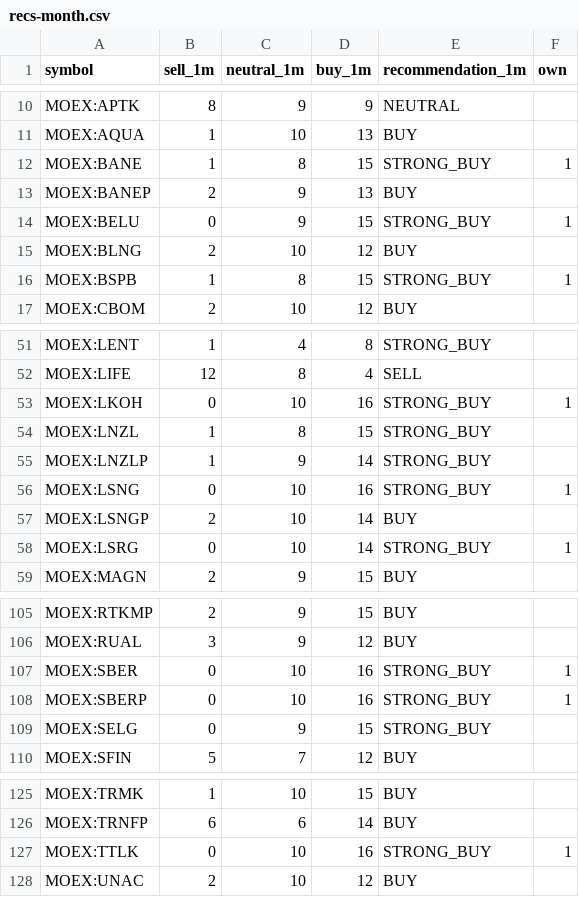
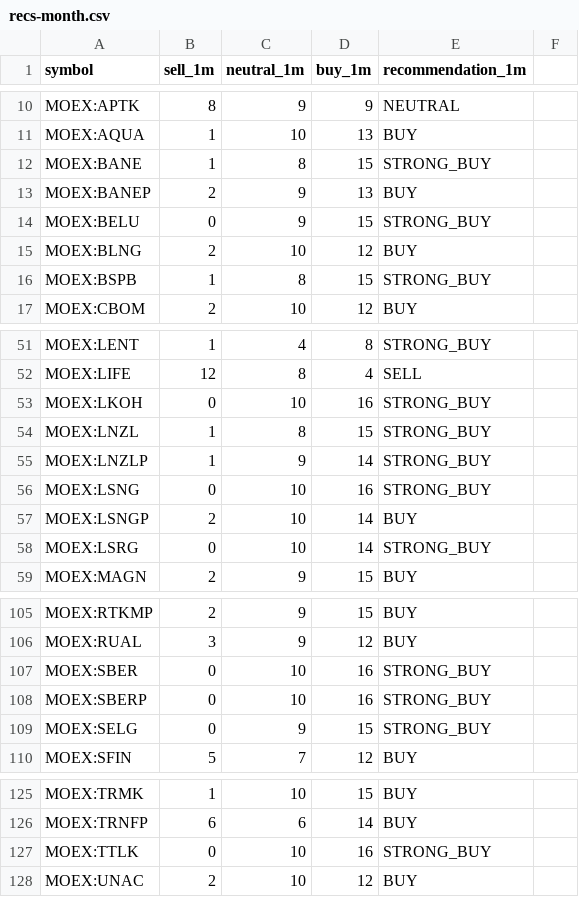
Before and after one commit to potykion/potykion.github.io, a CSV file: scripts/trading/recs-month.csv, drawn as a sheet; only a part is shown, gaps mark what is left out; the diff names each change by its address in the sheet, - before the commit and + after, or states it on an @@ line.

```diff
--- a/scripts/trading/recs-month.csv
+++ b/scripts/trading/recs-month.csv
-F1: own
+F1: (empty)
-F12: 1
+F12: (empty)
-F14: 1
+F14: (empty)
-F16: 1
+F16: (empty)
-F53: 1
+F53: (empty)
-F56: 1
+F56: (empty)
-F58: 1
+F58: (empty)
-F107:F108: 1
+F107:F108: (empty)
-F127: 1
+F127: (empty)
```
Also changed, not shown: 2 other files.
